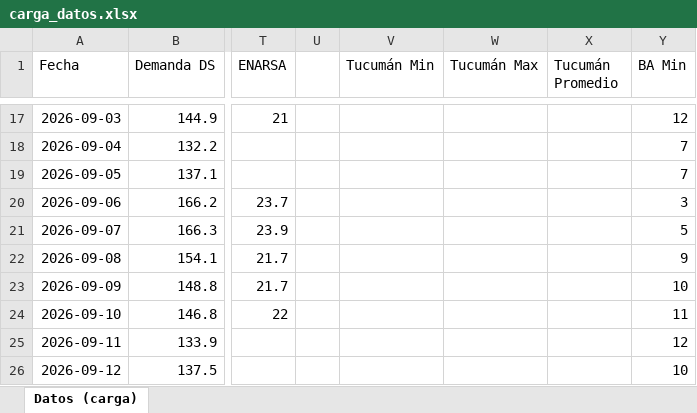
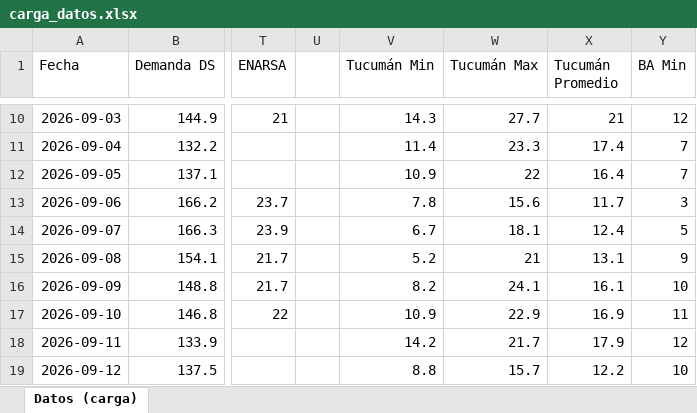
Before and after one commit to mpodeley/estado-red-gas, an Excel workbook: data/carga_datos.xlsx, sheet Datos (carga), drawn as a sheet; only a part is shown, gaps mark what is left out; values as stored, in another font and other column widths than the file's, no borders; addresses are those after the commit; the diff covers the shown part only; the diff names each change by its address in the sheet, - before the commit and + after, or states it on an @@ line.

```diff
--- a/data/carga_datos.xlsx (sheet Datos (carga))
+++ b/data/carga_datos.xlsx (sheet Datos (carga))
-V10 (Tucumán Min): (empty)
+V10 (Tucumán Min): 14.3
-W10 (Tucumán Max): (empty)
+W10 (Tucumán Max): 27.7
-X10 (Tucumán Promedio): (empty)
+X10 (Tucumán Promedio): 21
-V11 (Tucumán Min): (empty)
+V11 (Tucumán Min): 11.4
-W11 (Tucumán Max): (empty)
+W11 (Tucumán Max): 23.3
-X11 (Tucumán Promedio): (empty)
+X11 (Tucumán Promedio): 17.4
-V12 (Tucumán Min): (empty)
+V12 (Tucumán Min): 10.9
-W12 (Tucumán Max): (empty)
+W12 (Tucumán Max): 22
-X12 (Tucumán Promedio): (empty)
+X12 (Tucumán Promedio): 16.4
-V13 (Tucumán Min): (empty)
+V13 (Tucumán Min): 7.8
-W13 (Tucumán Max): (empty)
+W13 (Tucumán Max): 15.6
-X13 (Tucumán Promedio): (empty)
+X13 (Tucumán Promedio): 11.7
-V14 (Tucumán Min): (empty)
+V14 (Tucumán Min): 6.7
-W14 (Tucumán Max): (empty)
+W14 (Tucumán Max): 18.1
-X14 (Tucumán Promedio): (empty)
+X14 (Tucumán Promedio): 12.4
-V15 (Tucumán Min): (empty)
+V15 (Tucumán Min): 5.2
-W15 (Tucumán Max): (empty)
+W15 (Tucumán Max): 21
-X15 (Tucumán Promedio): (empty)
+X15 (Tucumán Promedio): 13.1
-V16 (Tucumán Min): (empty)
+V16 (Tucumán Min): 8.2
-W16 (Tucumán Max): (empty)
+W16 (Tucumán Max): 24.1
-X16 (Tucumán Promedio): (empty)
+X16 (Tucumán Promedio): 16.1
-V17 (Tucumán Min): (empty)
+V17 (Tucumán Min): 10.9
-W17 (Tucumán Max): (empty)
+W17 (Tucumán Max): 22.9
-X17 (Tucumán Promedio): (empty)
+X17 (Tucumán Promedio): 16.9
-V18 (Tucumán Min): (empty)
+V18 (Tucumán Min): 14.2
-W18 (Tucumán Max): (empty)
+W18 (Tucumán Max): 21.7
-X18 (Tucumán Promedio): (empty)
+X18 (Tucumán Promedio): 17.9
-V19 (Tucumán Min): (empty)
+V19 (Tucumán Min): 8.8
-W19 (Tucumán Max): (empty)
+W19 (Tucumán Max): 15.7
-X19 (Tucumán Promedio): (empty)
+X19 (Tucumán Promedio): 12.2
```
Also changed, not shown: 7 added rows, 7 removed rows and 140 edited cells elsewhere in this sheet, 32 other files.
